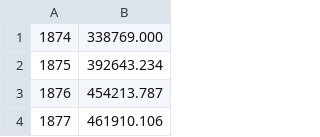
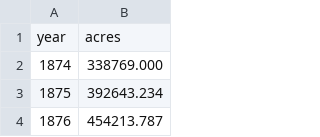
Before and after one commit to Giammaria/Du-Bois-DVS-challenge, a CSV file: 2024/challenge-03/data/data.csv, drawn as a sheet; only a part is shown; the shorter side is filled out with more unchanged rows; the diff names each change by its address in the sheet, - before the commit and + after, or states it on an @@ line.

Commit message:
2024-03: initial setup - _artifacts and data

```diff
--- a/2024/challenge-03/data/data.csv
+++ b/2024/challenge-03/data/data.csv
+row 1: year | acres
```
